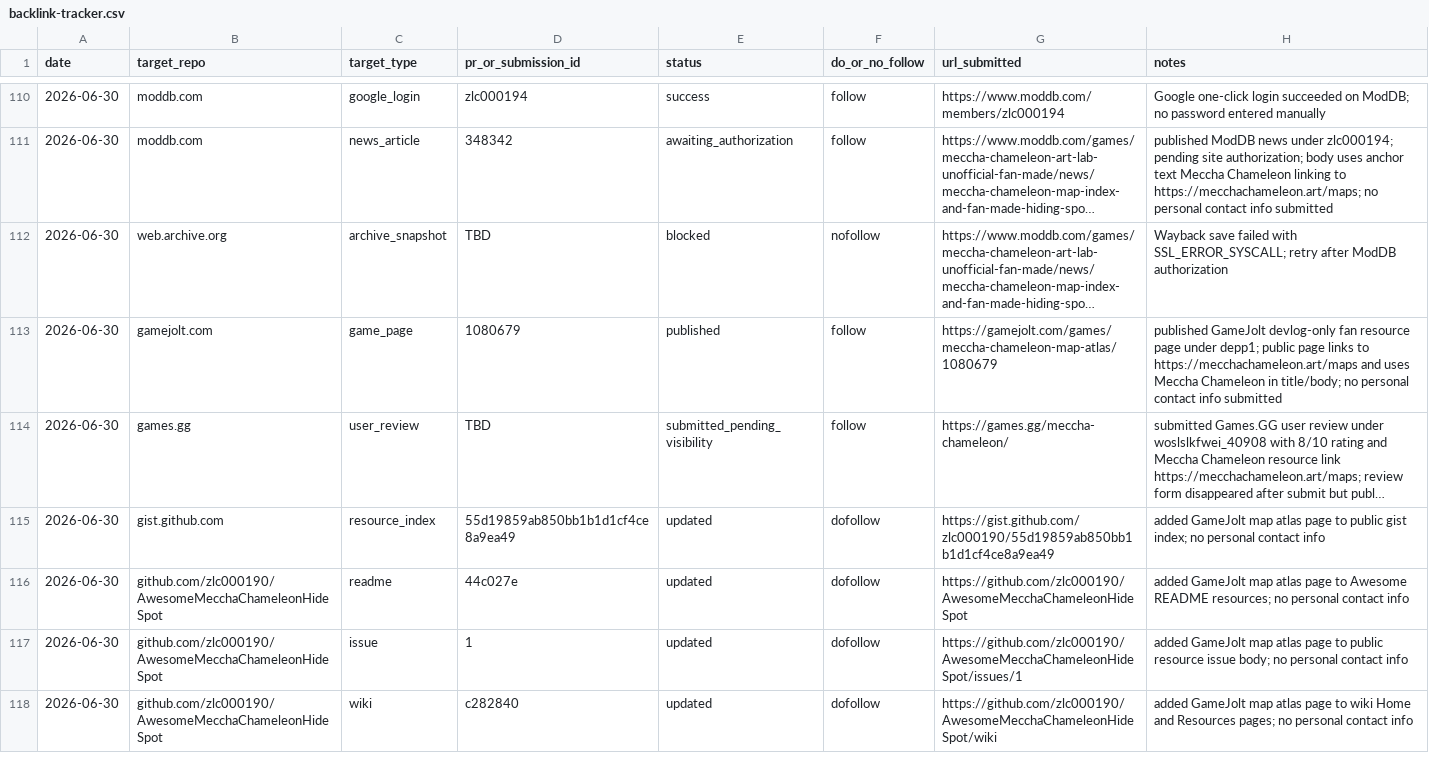
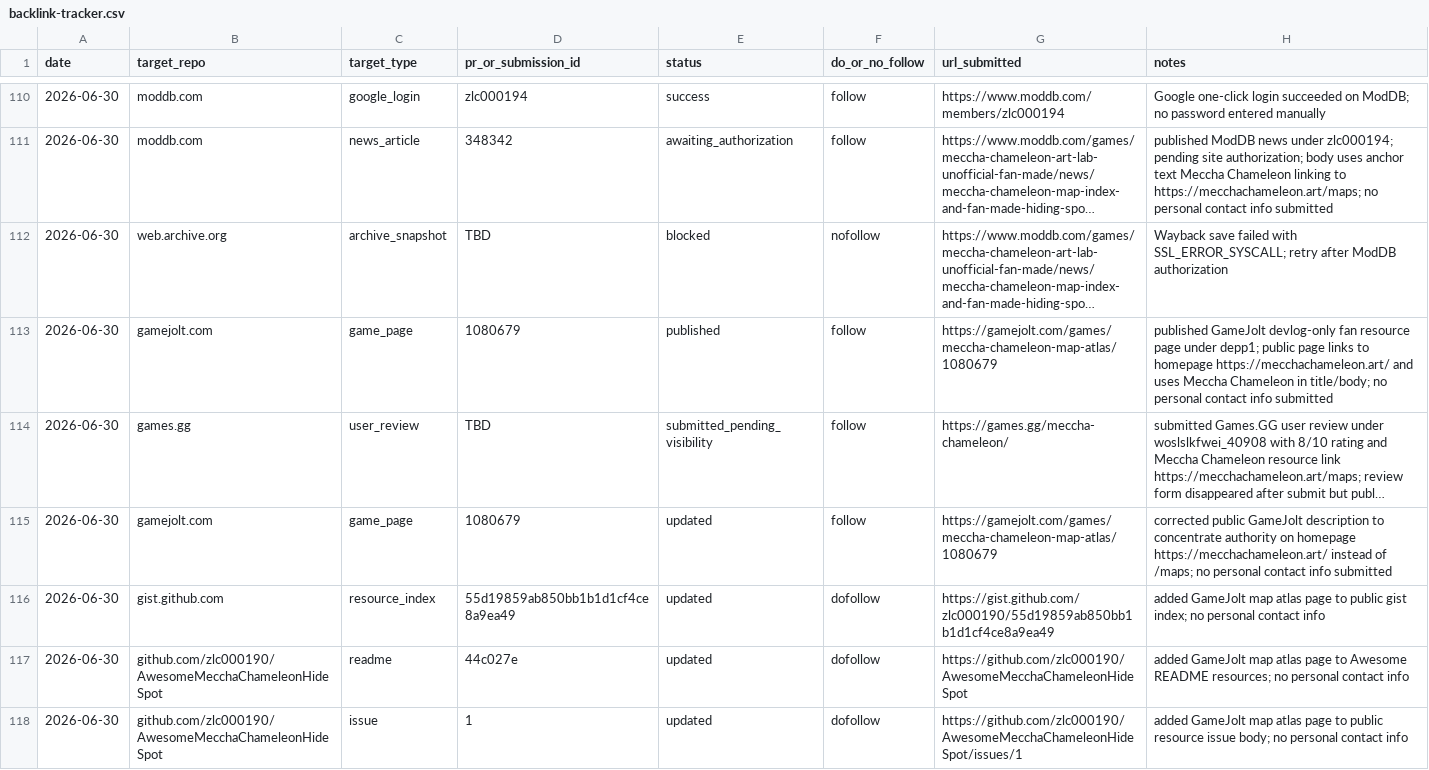
Before and after one commit to zlc000190/mecchachameleon-art, a CSV file: seo/outreach/backlink-tracker.csv, drawn as a sheet; only a part is shown, gaps mark what is left out; the shorter side is filled out with more unchanged rows; long unchanged cells end in …; the diff names each change by its address in the sheet, - before the commit and + after, or states it on an @@ line.

Commit message:
Shift GameJolt backlink target to homepage

```diff
--- a/seo/outreach/backlink-tracker.csv
+++ b/seo/outreach/backlink-tracker.csv
-H113 (notes): …links to https://mecchachameleon.art/maps and uses…
+H113 (notes): …links to homepage https://mecchachameleon.art/ and uses…
+row 115: 2026-06-30 | gamejolt.com | game_page | 1080679 | updated | follow | https://gamejolt.com/games/meccha-chameleon-map-atlas/1080679 | corrected public GameJolt description to concentrate authority on homepage https://mecchachameleon.art/ instead of /maps; no personal contact info submitted
```
